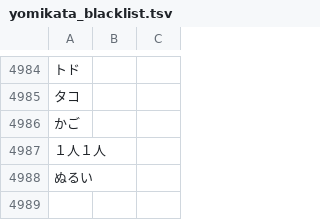
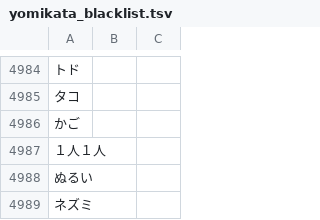
Before and after one commit to attilammagyar/jp-flashcards, a TSV file: skritter/yomikata_blacklist.tsv, drawn as a sheet; only a part is shown, gaps mark what is left out.

```diff
--- a/skritter/yomikata_blacklist.tsv
+++ b/skritter/yomikata_blacklist.tsv
@@ -4988 +4988,2 @@
 ぬるい
+ネズミ
```
Also changed, not shown: skritter/skritter.my_list.tsv.
